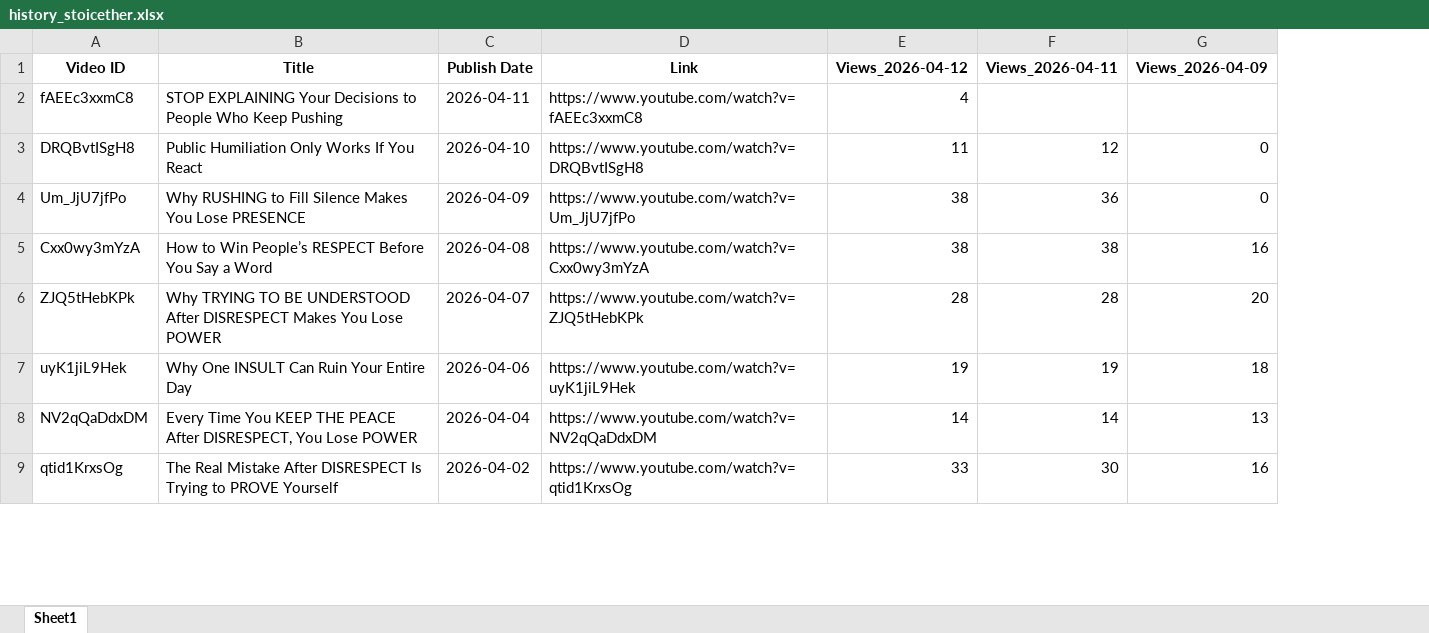
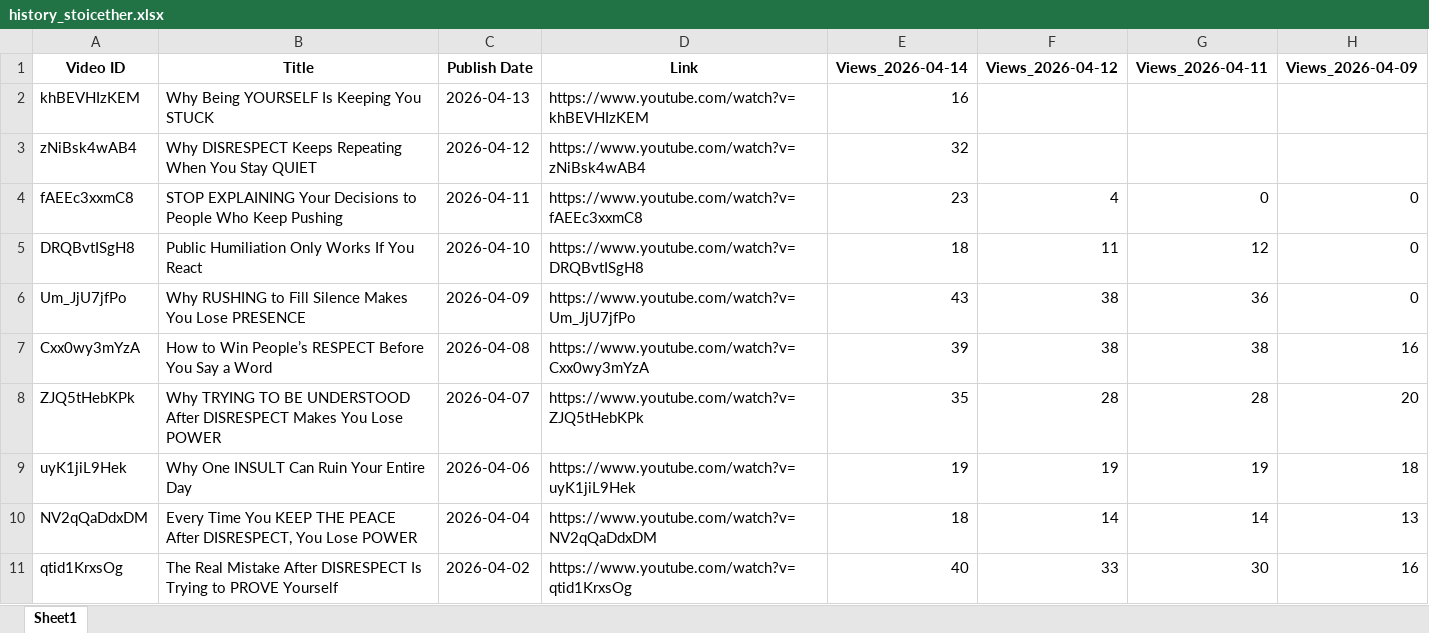
Before and after one commit to queen10022004-create/daily-views, an Excel workbook: history_stoicether.xlsx, sheet Sheet1, drawn as a sheet; only a part is shown; values as stored, in another font and other column widths than the file's, no borders; addresses are those after the commit; the diff names each change by its address in the sheet, - before the commit and + after, or states it on an @@ line.

```diff
--- a/history_stoicether.xlsx (sheet Sheet1)
+++ b/history_stoicether.xlsx (sheet Sheet1)
+column E (Views_2026-04-14), rows 4-11: 23 | 18 | 43 | 39 | 35 | 19 | 18 | 40
+row 2: khBEVHIzKEM | Why Being YOURSELF Is Keeping You STUCK | 2026-04-13 | https://www.youtube.com/watch?v=khBEVHIzKEM | 16
+row 3: zNiBsk4wAB4 | Why DISRESPECT Keeps Repeating When You Stay QUIET | 2026-04-12 | https://www.youtube.com/watch?v=zNiBsk4wAB4 | 32
-G4 (Views_2026-04-11): (empty)
+G4 (Views_2026-04-11): 0
-H4 (Views_2026-04-09): (empty)
+H4 (Views_2026-04-09): 0
```
Also changed, not shown: report_views_increased.xlsx.
